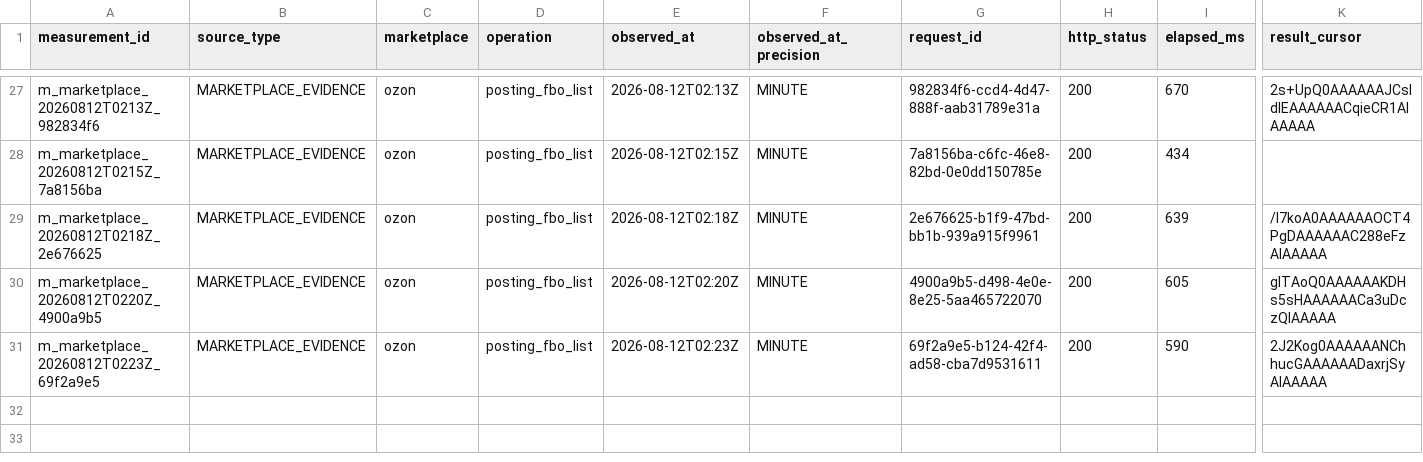
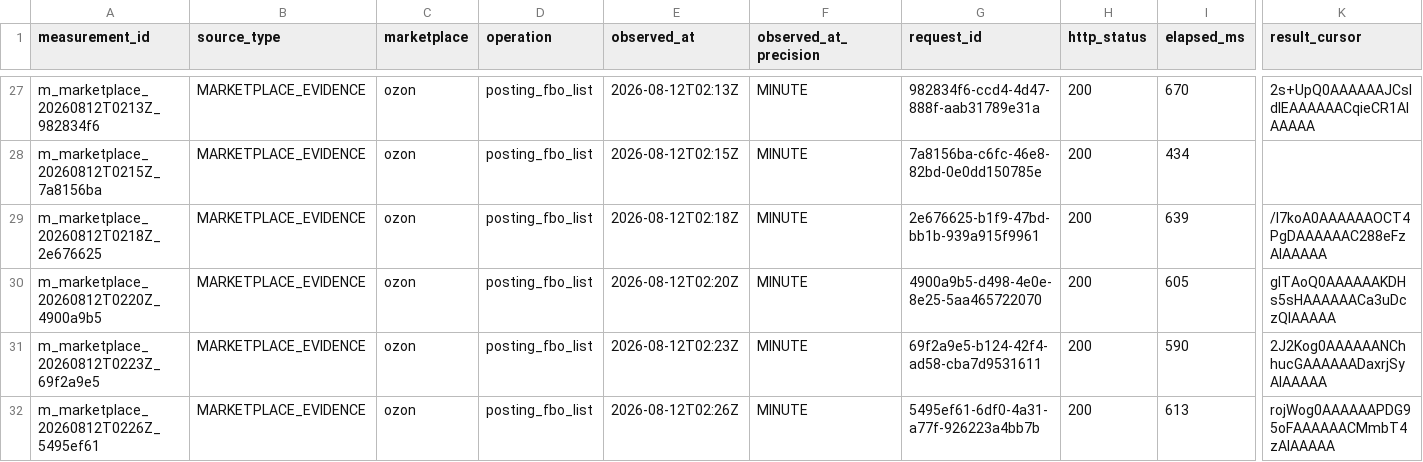
Before and after one commit to MaksimUnimax/blood_sand, a CSV file: marketing/data/registry/ozon_measurements.csv, drawn as a sheet; only a part is shown, gaps mark what is left out; rows hold the shown columns only; the diff names each change by its address in the sheet, - before the commit and + after, or states it on an @@ line.

Commit message:
data(ozon): register May-June FBO page 4

```diff
--- a/marketing/data/registry/ozon_measurements.csv
+++ b/marketing/data/registry/ozon_measurements.csv
+row 32: m_marketplace_20260812T0226Z_5495ef61 | MARKETPLACE_EVIDENCE | ozon | posting_fbo_list | 2026-08-12T02:26Z | MINUTE | 5495ef61-6df0-4a31-a77f-926223a4bb7b | 200 | 613 | rojWog0AAAAAAPDG95oFAAAAAACMmbT4zAIAAAAA
```
